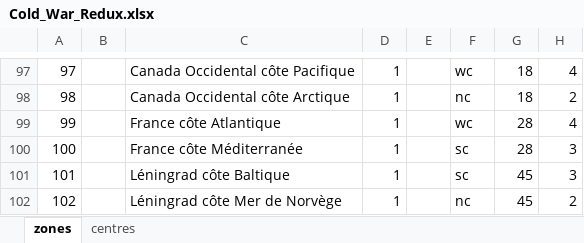
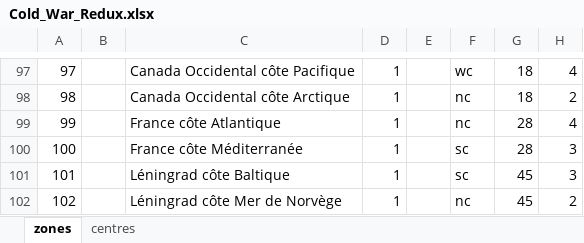
Before and after one commit to lefranco/afjd, an Excel workbook: offline/variants_data/coldwar_redux/Cold_War_Redux.xlsx, sheet zones, drawn as a sheet; only a part is shown, gaps mark what is left out; values as stored, in another font and other column widths than the file's, no borders; the diff names each change by its address in the sheet, - before the commit and + after, or states it on an @@ line.

```diff
--- a/offline/variants_data/coldwar_redux/Cold_War_Redux.xlsx (sheet zones)
+++ b/offline/variants_data/coldwar_redux/Cold_War_Redux.xlsx (sheet zones)
-F99: wc
+F99: nc
```
Also changed, not shown: offline/variants_data/coldwar/Cold_War.xlsx, 2 other files.
